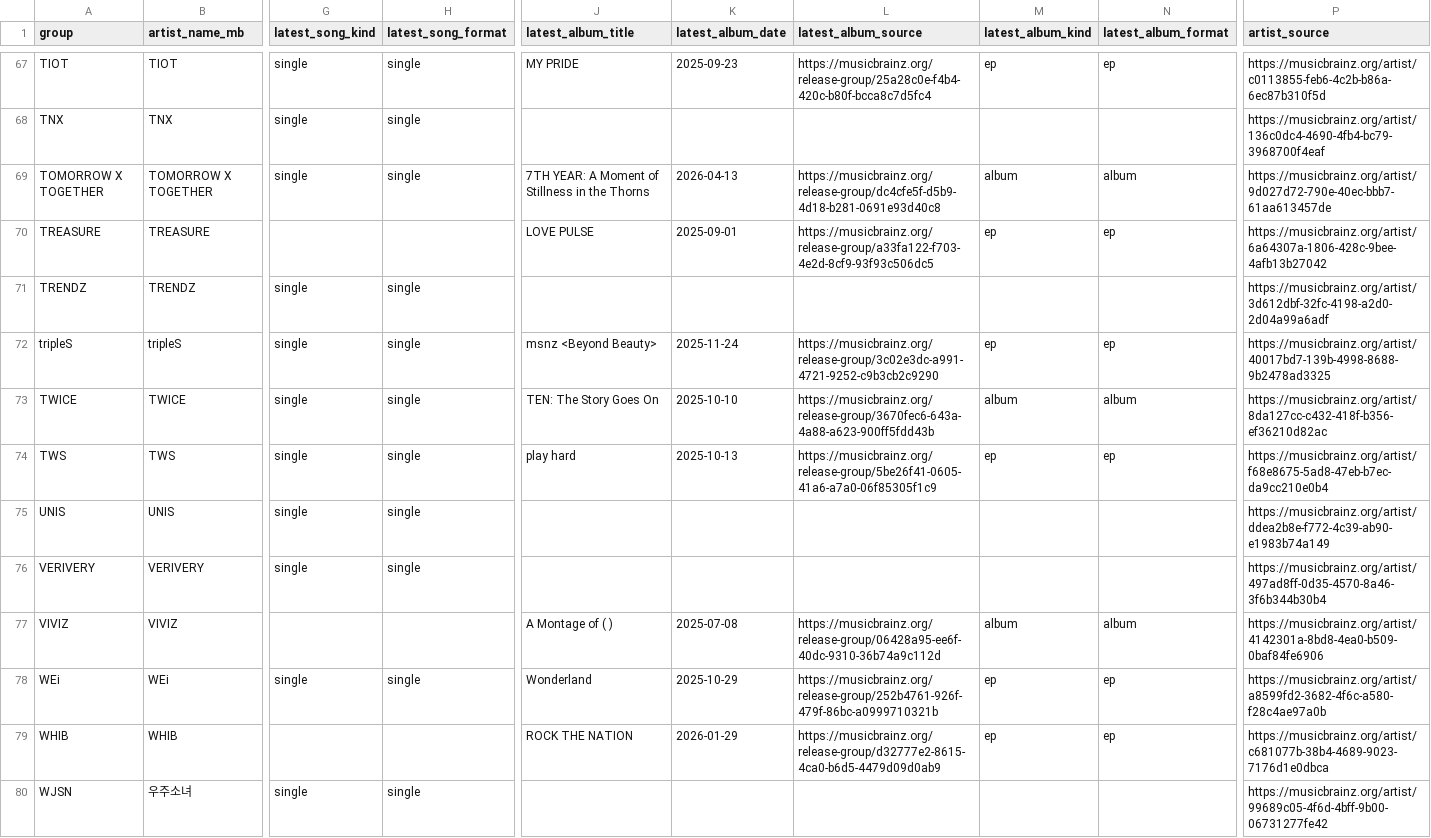
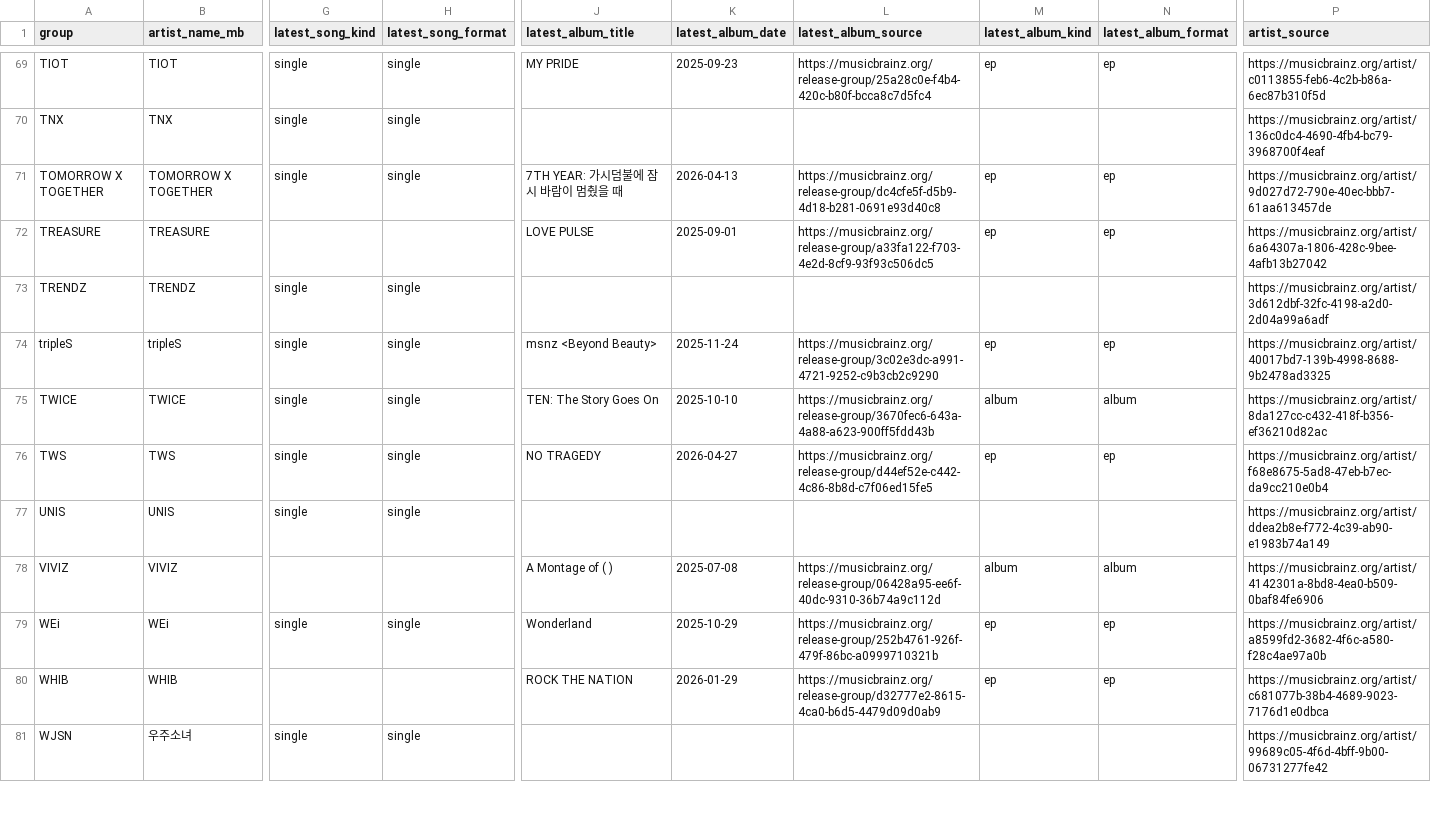
Before and after one commit to iAmSomething/idol-song-app, a CSV file: group_latest_release_since_2025-06-01_mb.csv, drawn as a sheet; only a part is shown, gaps mark what is left out; removed rows and columns are numbered as before the commit, all else as after; rows hold the shown columns only; the diff covers the shown part only; the diff names each change by its address in the sheet, - before the commit and + after, or states it on an @@ line.

```diff
--- a/group_latest_release_since_2025-06-01_mb.csv
+++ b/group_latest_release_since_2025-06-01_mb.csv
-J71 (latest_album_title): 7TH YEAR: A Moment of Stillness in the Thorns
+J71 (latest_album_title): 7TH YEAR: 가시덤불에 잠시 바람이 멈췄을 때
-M71 (latest_album_kind): album
+M71 (latest_album_kind): ep
-N71 (latest_album_format): album
+N71 (latest_album_format): ep
-J76 (latest_album_title): play hard
+J76 (latest_album_title): NO TRAGEDY
-K76 (latest_album_date): 2025-10-13
+K76 (latest_album_date): 2026-04-27
-L76 (latest_album_source): https://musicbrainz.org/release-group/5be26f41-0605-41a6-a7a0-06f85305f1c9
+L76 (latest_album_source): https://musicbrainz.org/release-group/d44ef52e-c442-4c86-8b8d-c7f06ed15fe5
-row 76: VERIVERY | VERIVERY | single | single |  |  |  |  |  | https://musicbrainz.org/artist/497ad8ff-0d35-4570-8a46-3f6b344b30b4
```
Also changed, not shown: 4 added rows and 79 edited cells elsewhere in this file, title_track_manual_review_queue.csv, 28 other files.
